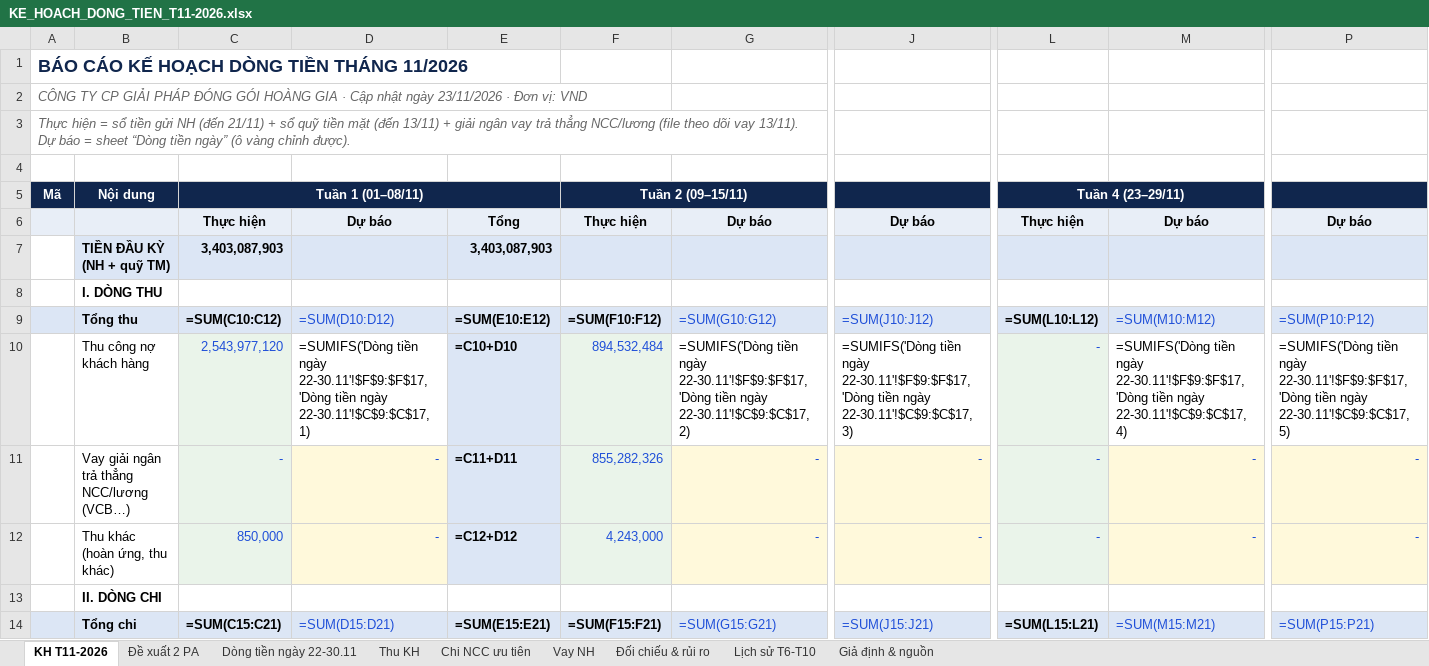
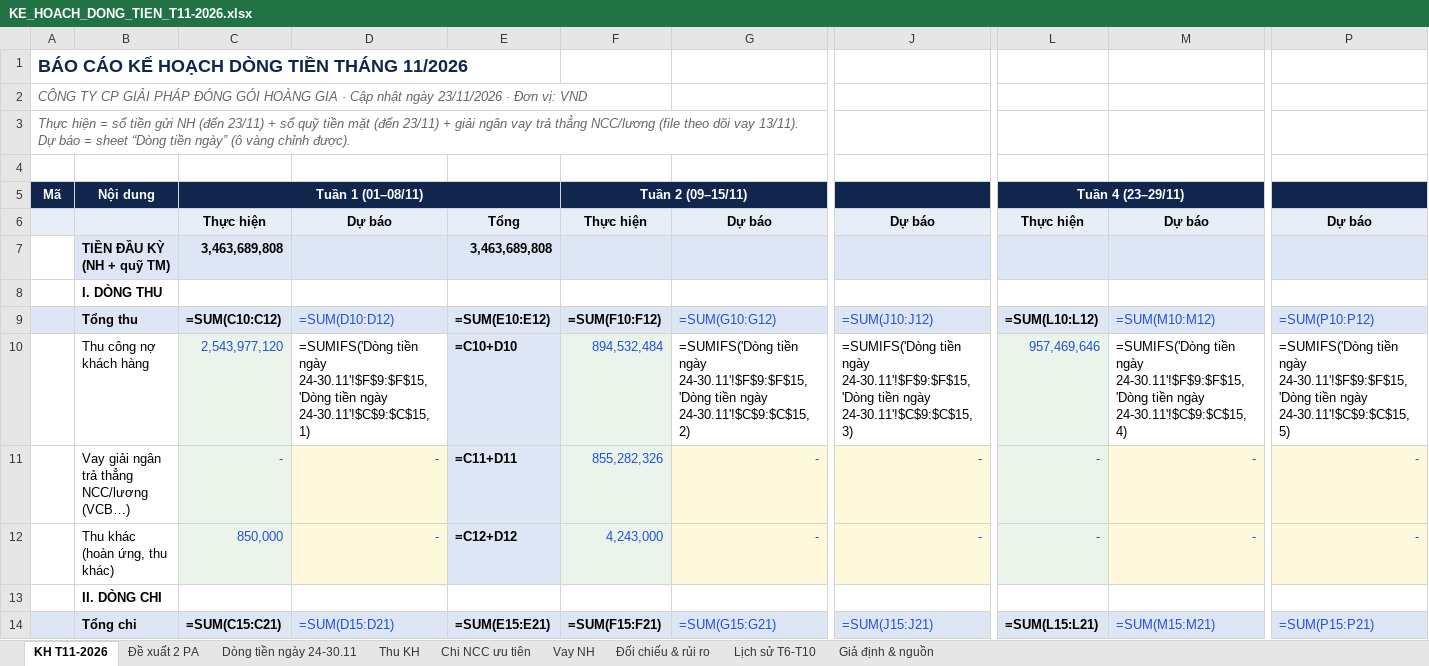
Before and after one commit to nguyenthanh1992bg-wq/Nguyen-Thanh, an Excel workbook: KE_HOACH_DONG_TIEN_T11-2026.xlsx, sheet KH T11-2026, drawn as a sheet; only a part is shown, gaps mark what is left out; values as stored, in another font and other column widths than the file's, no borders; formulas without a stored value are shown as written; the diff covers the shown part only; the diff names each change by its address in the sheet, - before the commit and + after, or states it on an @@ line.

```diff
--- a/KE_HOACH_DONG_TIEN_T11-2026.xlsx (sheet KH T11-2026)
+++ b/KE_HOACH_DONG_TIEN_T11-2026.xlsx (sheet KH T11-2026)
-sheet tab: Dòng tiền ngày 22-30.11
+sheet tab: Dòng tiền ngày 24-30.11
-A3: …NH (đến 21/11) + sổ quỹ tiền mặt (đến 13/11) + giải…
+A3: …NH (đến 23/11) + sổ quỹ tiền mặt (đến 23/11) + giải…
-C7: 3,403,087,903
+C7: 3,463,689,808
-E7: 3,403,087,903
+E7: 3,463,689,808
-D10: …tiền ngày 22-30.11'!$F$9:$F$17,'Dòng tiền ngày 22-30.11'!$C$9:$C$17,1)
+D10: …tiền ngày 24-30.11'!$F$9:$F$15,'Dòng tiền ngày 24-30.11'!$C$9:$C$15,1)
-G10: …tiền ngày 22-30.11'!$F$9:$F$17,'Dòng tiền ngày 22-30.11'!$C$9:$C$17,2)
+G10: …tiền ngày 24-30.11'!$F$9:$F$15,'Dòng tiền ngày 24-30.11'!$C$9:$C$15,2)
-J10: …tiền ngày 22-30.11'!$F$9:$F$17,'Dòng tiền ngày 22-30.11'!$C$9:$C$17,3)
+J10: …tiền ngày 24-30.11'!$F$9:$F$15,'Dòng tiền ngày 24-30.11'!$C$9:$C$15,3)
-L10: -
+L10: 957,469,646
-M10: …tiền ngày 22-30.11'!$F$9:$F$17,'Dòng tiền ngày 22-30.11'!$C$9:$C$17,4)
+M10: …tiền ngày 24-30.11'!$F$9:$F$15,'Dòng tiền ngày 24-30.11'!$C$9:$C$15,4)
-P10: …tiền ngày 22-30.11'!$F$9:$F$17,'Dòng tiền ngày 22-30.11'!$C$9:$C$17,5)
+P10: …tiền ngày 24-30.11'!$F$9:$F$15,'Dòng tiền ngày 24-30.11'!$C$9:$C$15,5)
```
Also changed, not shown: 36 edited cells elsewhere in this sheet, sheet Thu KH, sheet Dòng tiền ngày 24-30.11, sheet Chi NCC ưu tiên, sheet Đề xuất 2 PA, sheet Giả định & nguồn, sheet Đối chiếu & rủi ro, 7 other files.
